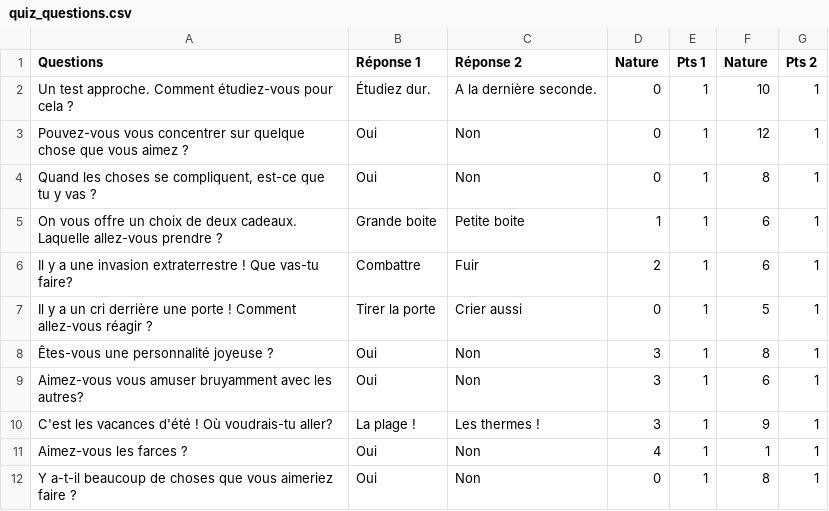
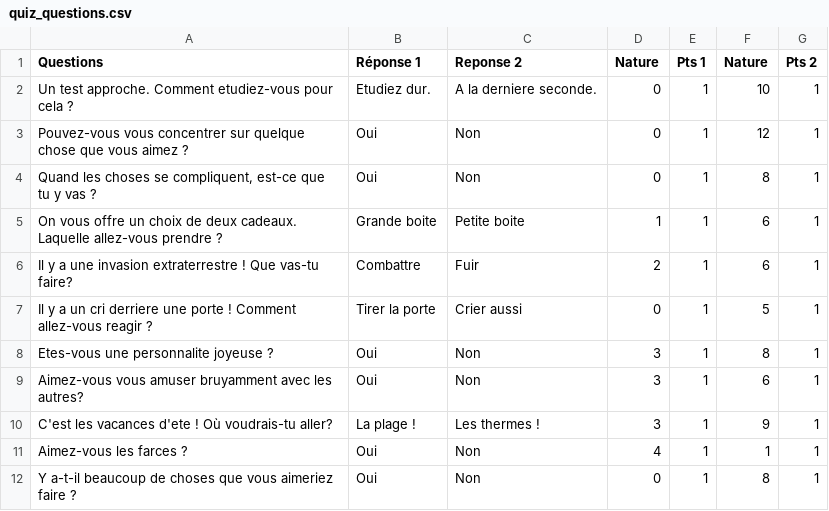
Before and after one commit to AlexandreDFM/MyRPG, a CSV file: csv/quiz_questions.csv, drawn as a sheet; only a part is shown; the diff covers the shown part only.

```diff
--- a/csv/quiz_questions.csv
+++ b/csv/quiz_questions.csv
@@ -1,3 +1,3 @@
-Questions;Réponse 1;Réponse 2;Nature;Pts 1;Nature;Pts 2
-Un test approche. Comment étudiez-vous pour cela ?;Étudiez dur.;A la dernière seconde.;0;1;10;1
+Questions;Réponse 1;Reponse 2;Nature;Pts 1;Nature;Pts 2
+Un test approche. Comment etudiez-vous pour cela ?;Etudiez dur.;A la derniere seconde.;0;1;10;1
 Pouvez-vous vous concentrer sur quelque chose que vous aimez ?;Oui;Non;0;1;12;1
@@ -7,5 +7,5 @@ Il y a une invasion extraterrestre ! Que vas-tu faire?;Combattre;Fuir;2;1;6;1
-Il y a un cri derrière une porte ! Comment allez-vous réagir ?;Tirer la porte;Crier aussi;0;1;5;1
-Êtes-vous une personnalité joyeuse ?;Oui;Non;3;1;8;1
+Il y a un cri derriere une porte ! Comment allez-vous reagir ?;Tirer la porte;Crier aussi;0;1;5;1
+Etes-vous une personnalite joyeuse ?;Oui;Non;3;1;8;1
 Aimez-vous vous amuser bruyamment avec les autres?;Oui;Non;3;1;6;1
-C'est les vacances d'été ! Où voudrais-tu aller?;La plage !;Les thermes !;3;1;9;1
+C'est les vacances d'ete ! Où voudrais-tu aller?;La plage !;Les thermes !;3;1;9;1
 Aimez-vous les farces ?;Oui;Non;4;1;1;1
```
Also changed, not shown: 22 edited cells elsewhere in this file, 13 other files.
